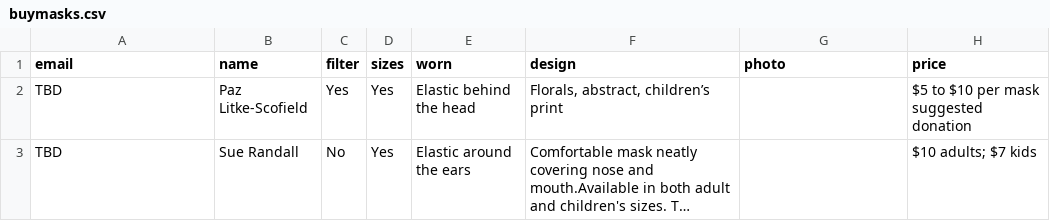
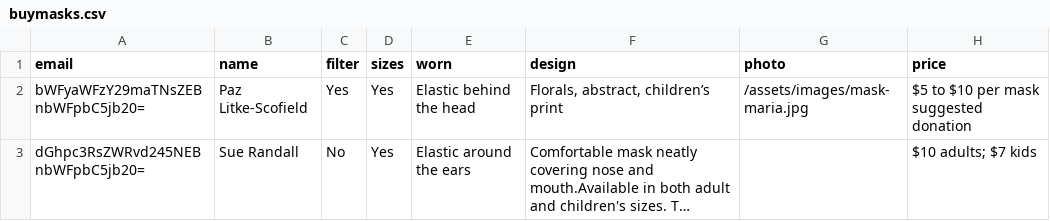
Before and after one commit to ShaneCurcuru/mutualaidarlington.org, a CSV file: _data/buymasks.csv, drawn as a sheet; long unchanged cells end in …; the diff names each change by its address in the sheet, - before the commit and + after, or states it on an @@ line.

Commit message:
Preliminary buymasks with contact button

```diff
--- a/_data/buymasks.csv
+++ b/_data/buymasks.csv
-A2 (email): TBD
+A2 (email): bWFyaWFzY29maTNsZEBnbWFpbC5jb20=
-G2 (photo): (empty)
+G2 (photo): /assets/images/mask-maria.jpg
-A3 (email): TBD
+A3 (email): dGhpc3RsZWRvd245NEBnbWFpbC5jb20=
```
Also changed, not shown: 3 other files.
